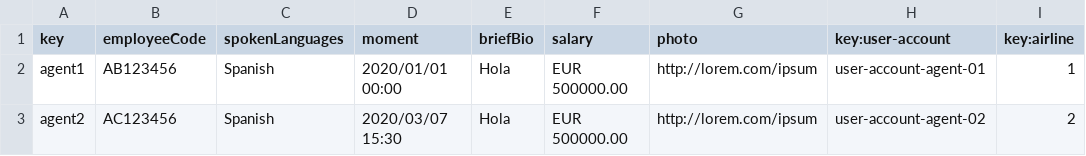
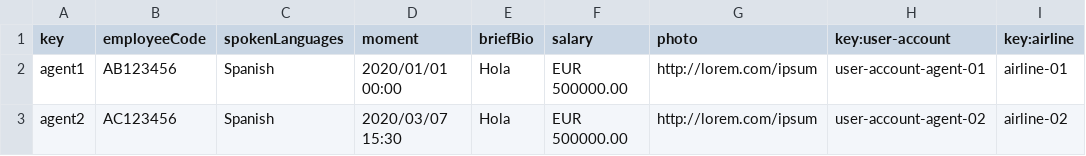
Before and after one commit to marrivbec/gii-is-DP2-C1.033, a CSV file: src/main/resources/WEB-INF/data/sample/assistanceAgent.csv, drawn as a sheet.

```diff
--- a/src/main/resources/WEB-INF/data/sample/assistanceAgent.csv
+++ b/src/main/resources/WEB-INF/data/sample/assistanceAgent.csv
@@ -1,3 +1,3 @@
 key,employeeCode,spokenLanguages,moment,briefBio,salary,photo,key:user-account,key:airline
-agent1,AB123456,Spanish,2020/01/01 00:00,Hola,EUR 500000.00,http://lorem.com/ipsum,user-account-agent-01,1
-agent2,AC123456,Spanish,2020/03/07 15:30,Hola,EUR 500000.00,http://lorem.com/ipsum,user-account-agent-02,2
+agent1,AB123456,Spanish,2020/01/01 00:00,Hola,EUR 500000.00,http://lorem.com/ipsum,user-account-agent-01,airline-01
+agent2,AC123456,Spanish,2020/03/07 15:30,Hola,EUR 500000.00,http://lorem.com/ipsum,user-account-agent-02,airline-02
```
Also changed, not shown: src/main/resources/WEB-INF/data/sample/airlineManager.csv, 3 other files.
